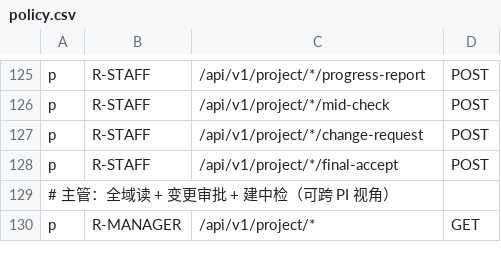
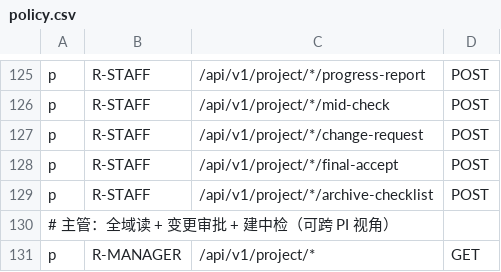
Before and after one commit to jacknjzhou/science-research-project, a CSV file: backend-django/config/casbin/policy.csv, drawn as a sheet; only a part is shown, gaps mark what is left out; the diff names each change by its address in the sheet, - before the commit and + after, or states it on an @@ line.

Commit message:
feat(project): 归档清单「待补」按钮功能落地（补传 + 预览）
后端：
- POST /project/{id}/archive-checklist?stage= —— 清单项标记（幂等初始化复用 _get_checklist_or_init，
  响应构造抽 _checklist_payload 与 GET 共形）：{item, doc_id, uploaded}；
  补传必须携带 doc_id 且 ODocument 实存（否则 40001/40902），未知清单项 40002；
  全部必交项齐 → EArchiveChecklist.passed=True，支持 uploaded=false 撤销
- policy.csv 补 R-STAFF POST /project/*/archive-checklist + 迁移 0005 幂等再同步

前端 ProjectView 文档页签：
- 待补 → 隐藏 file input 选文件 → FormData POST /documents（source_module=project 关联）
  → POST archive-checklist 标记 → 就地刷新清单与齐备度（卡片头新增 completeness 展示）
- 预览 → GET /documents/{docId}/download presign → window.open

测试：test_fe404.py +3（补传标记/passed 联动/撤销与校验）；全量 182 passed；
vue-tsc/build 过；PG 端到端：multipart 上传 STORED → 标记 0/3→1/3 → presign 预览 → 撤销/恢复全通

```diff
--- a/backend-django/config/casbin/policy.csv
+++ b/backend-django/config/casbin/policy.csv
+row 129: p | R-STAFF | /api/v1/project/*/archive-checklist | POST
```
Also changed, not shown: 6 other files.
